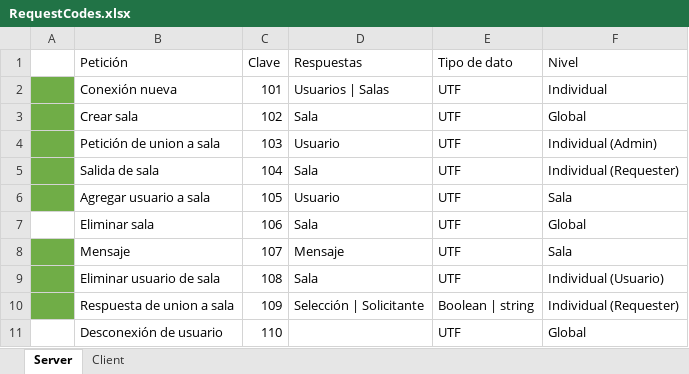
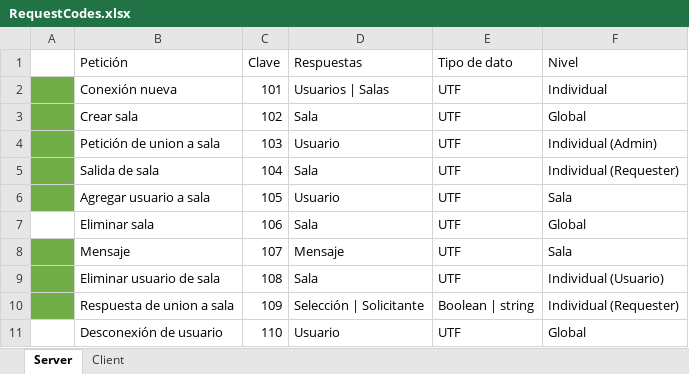
Before and after one commit to 0190575/Proyecto2P_Chatrooms_Heraclito, an Excel workbook: RequestCodes.xlsx, sheet Server, drawn as a sheet; values as stored, in another font and other column widths than the file's, no borders; the diff names each change by its address in the sheet, - before the commit and + after, or states it on an @@ line.

```diff
--- a/RequestCodes.xlsx (sheet Server)
+++ b/RequestCodes.xlsx (sheet Server)
-D11 (Respuestas): (empty)
+D11 (Respuestas): Usuario
```
Also changed, not shown: 8 other files.
